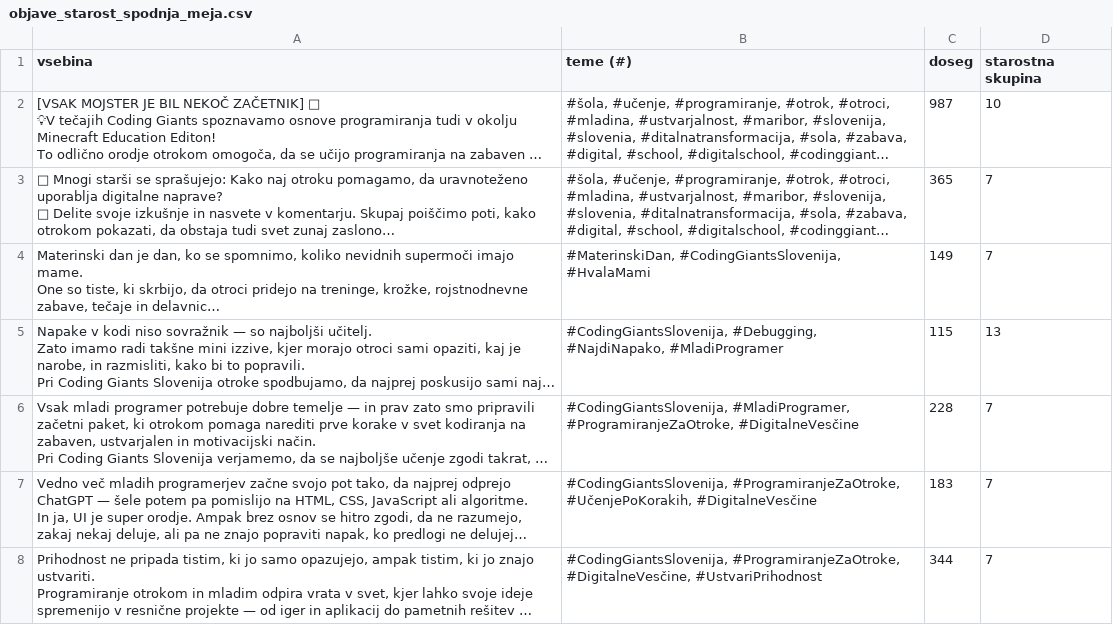
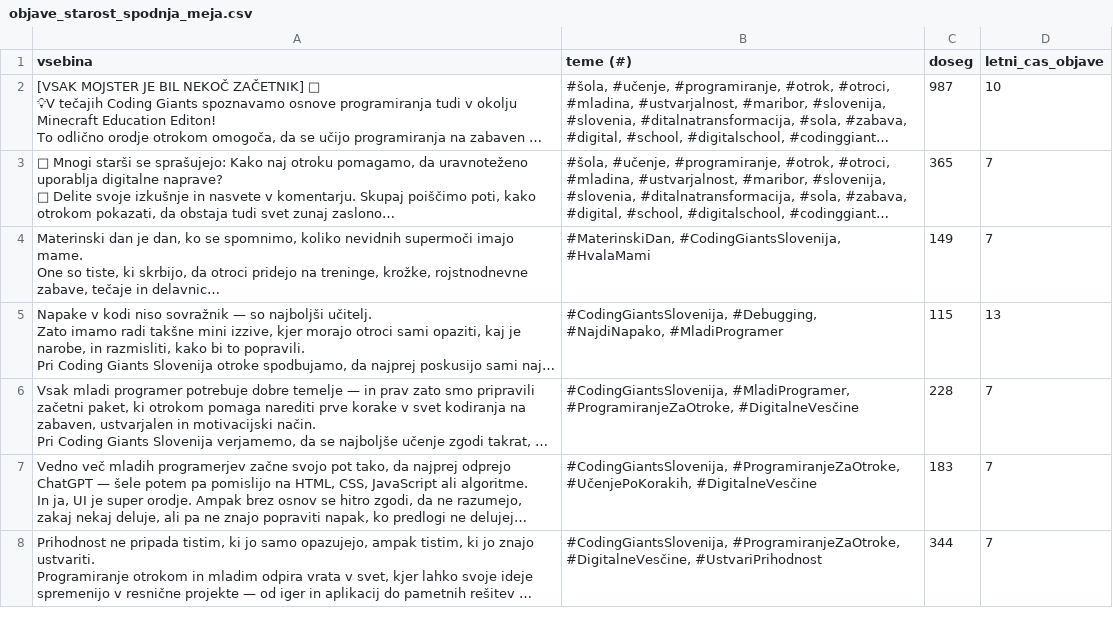
Before and after one commit to xjakob150/MatematicnoModeliranje, a CSV file: objave_starost_spodnja_meja.csv, drawn as a sheet; only a part is shown; long unchanged cells end in …; the diff names each change by its address in the sheet, - before the commit and + after, or states it on an @@ line.

```diff
--- a/objave_starost_spodnja_meja.csv
+++ b/objave_starost_spodnja_meja.csv
-D1: starostna skupina
+D1: letni_cas_objave
```
Also changed, not shown: 2 other files.
